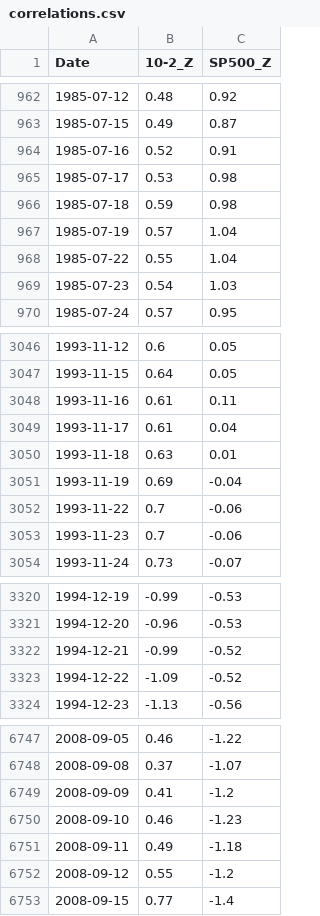
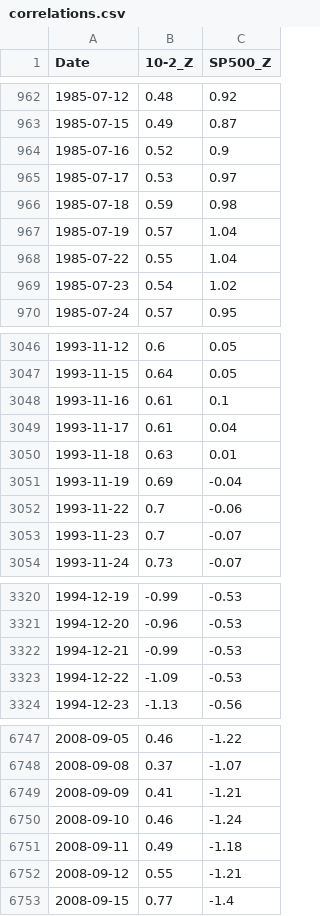
Before and after one commit to obsessedquant/GeoLocation-Vs-Covid-Analysis-and-Visualization, a CSV file: sam/Output/correlations.csv, drawn as a sheet; only a part is shown, gaps mark what is left out; the diff covers the shown part only.

Commit message:
Updated correlations calculations, cleaned up code

```diff
--- a/sam/Output/correlations.csv
+++ b/sam/Output/correlations.csv
@@ -963,4 +963,4 @@ Date,10-2_Z,SP500_Z
 1985-07-15,0.49,0.87
-1985-07-16,0.52,0.91
-1985-07-17,0.53,0.98
+1985-07-16,0.52,0.9
+1985-07-17,0.53,0.97
 1985-07-18,0.59,0.98
@@ -968,3 +968,3 @@ Date,10-2_Z,SP500_Z
 1985-07-22,0.55,1.04
-1985-07-23,0.54,1.03
+1985-07-23,0.54,1.02
 1985-07-24,0.57,0.95
@@ -3047,3 +3047,3 @@ Date,10-2_Z,SP500_Z
 1993-11-15,0.64,0.05
-1993-11-16,0.61,0.11
+1993-11-16,0.61,0.1
 1993-11-17,0.61,0.04
@@ -3052,3 +3052,3 @@ Date,10-2_Z,SP500_Z
 1993-11-22,0.7,-0.06
-1993-11-23,0.7,-0.06
+1993-11-23,0.7,-0.07
 1993-11-24,0.73,-0.07
@@ -3321,4 +3321,4 @@ Date,10-2_Z,SP500_Z
 1994-12-20,-0.96,-0.53
-1994-12-21,-0.99,-0.52
-1994-12-22,-1.09,-0.52
+1994-12-21,-0.99,-0.53
+1994-12-22,-1.09,-0.53
 1994-12-23,-1.13,-0.56
@@ -6748,6 +6748,6 @@ Date,10-2_Z,SP500_Z
 2008-09-08,0.37,-1.07
-2008-09-09,0.41,-1.2
-2008-09-10,0.46,-1.23
+2008-09-09,0.41,-1.21
+2008-09-10,0.46,-1.24
 2008-09-11,0.49,-1.18
-2008-09-12,0.55,-1.2
+2008-09-12,0.55,-1.21
 2008-09-15,0.77,-1.4
```
Also changed, not shown: 151 edited cells elsewhere in this file, sam/Output/compiled_z_scores.csv, 10 other files.
